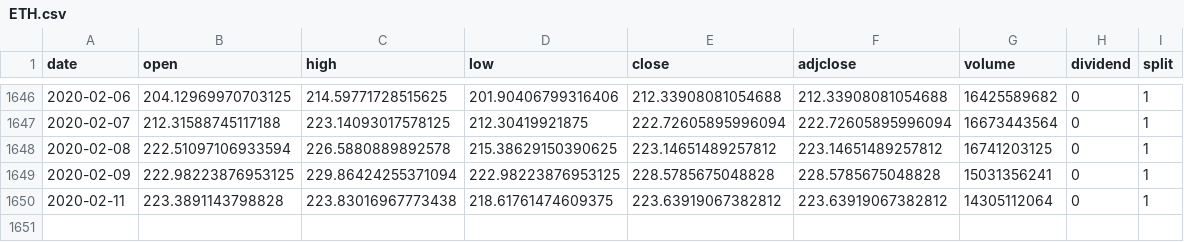
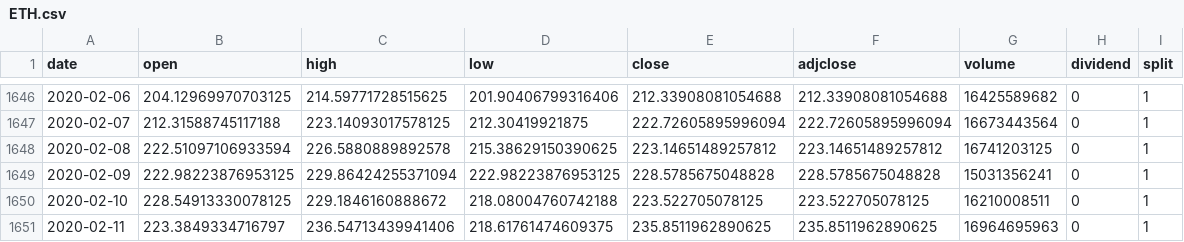
Before and after one commit to phyztech/Paradigm, a CSV file: Portfolio/Zipline/Article #3/data/ETH.csv, drawn as a sheet; only a part is shown, gaps mark what is left out.

```diff
--- a/Portfolio/Zipline/Article #3/data/ETH.csv
+++ b/Portfolio/Zipline/Article #3/data/ETH.csv
@@ -1649,2 +1649,3 @@ date,open,high,low,close,adjclose,volume,dividend,split
 2020-02-09,222.98223876953125,229.86424255371094,222.98223876953125,228.5785675048828,228.5785675048828,15031356241,0,1
-2020-02-11,223.3891143798828,223.83016967773438,218.61761474609375,223.63919067382812,223.63919067382812,14305112064,0,1
+2020-02-10,228.54913330078125,229.1846160888672,218.08004760742188,223.522705078125,223.522705078125,16210008511,0,1
+2020-02-11,223.3849334716797,236.54713439941406,218.61761474609375,235.8511962890625,235.8511962890625,16964695963,0,1
```
Also changed, not shown: Portfolio/Zipline/Article #3/data/BTC.csv, 16 other files.
